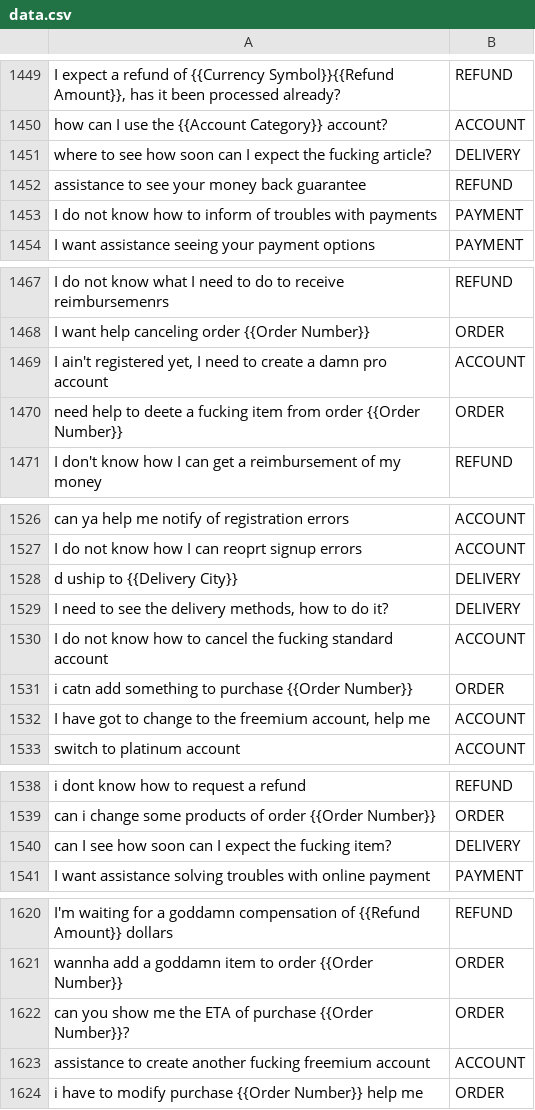
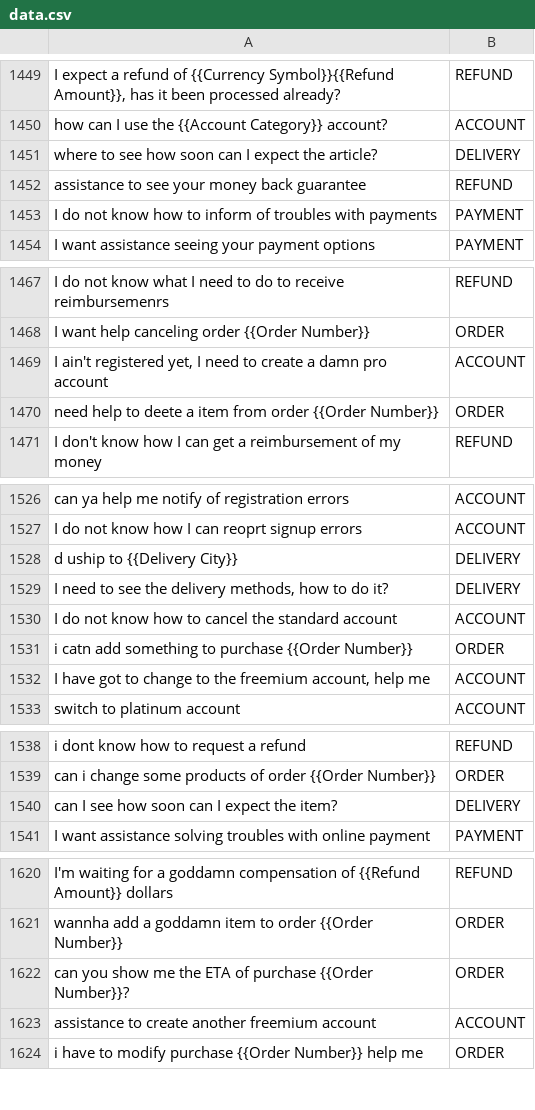
Before and after one commit to ai-ready-engineer/evaluating-ai-systems, a CSV file: datasets/bitext_customer_support/data.csv, drawn as a sheet; only a part is shown, gaps mark what is left out; the diff covers the shown part only; the diff names each change by its address in the sheet, - before the commit and + after, or states it on an @@ line.

```diff
--- a/datasets/bitext_customer_support/data.csv
+++ b/datasets/bitext_customer_support/data.csv
-A1451: …expect the fucking article?
+A1451: …expect the article?
-A1470: …deete a fucking item from…
+A1470: …deete a item from…
-A1530: …cancel the fucking standard account
+A1530: …cancel the standard account
-A1540: can I see how soon can I expect the fucking item?
+A1540: can I see how soon can I expect the item?
-A1623: …create another fucking freemium account
+A1623: …create another freemium account
```
Also changed, not shown: 13 edited cells elsewhere in this file.
